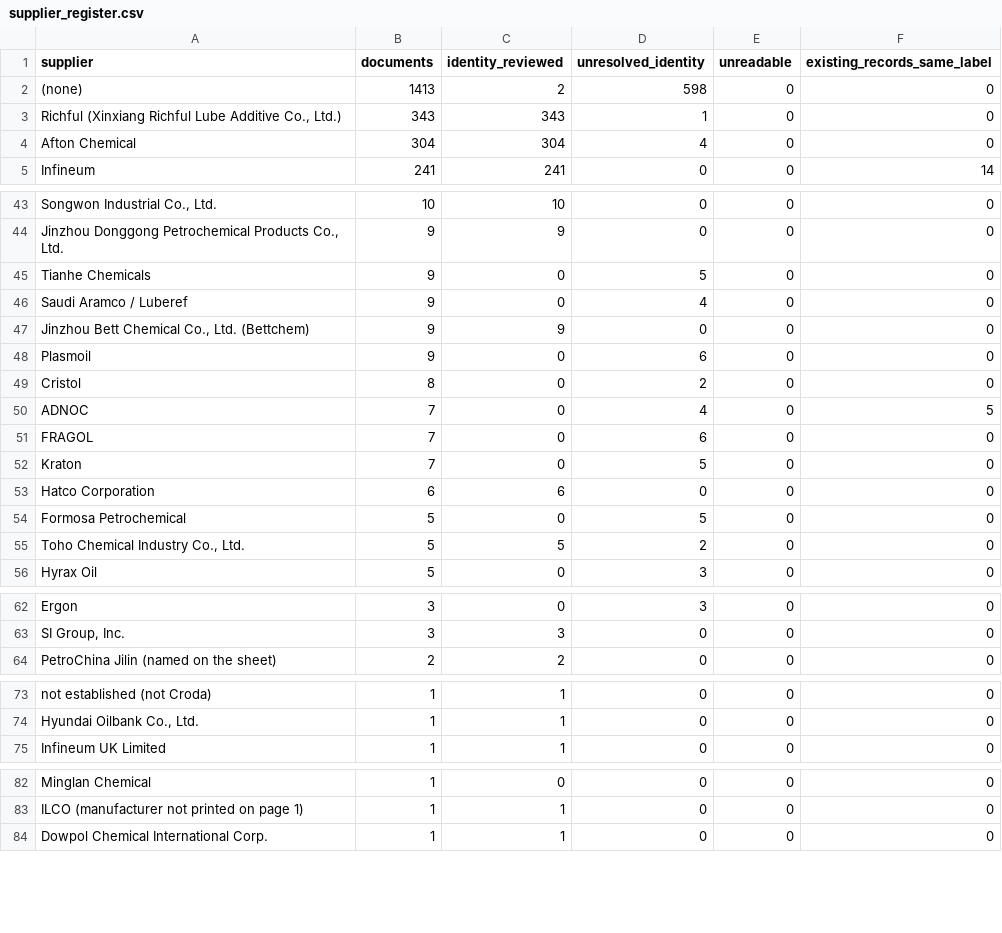
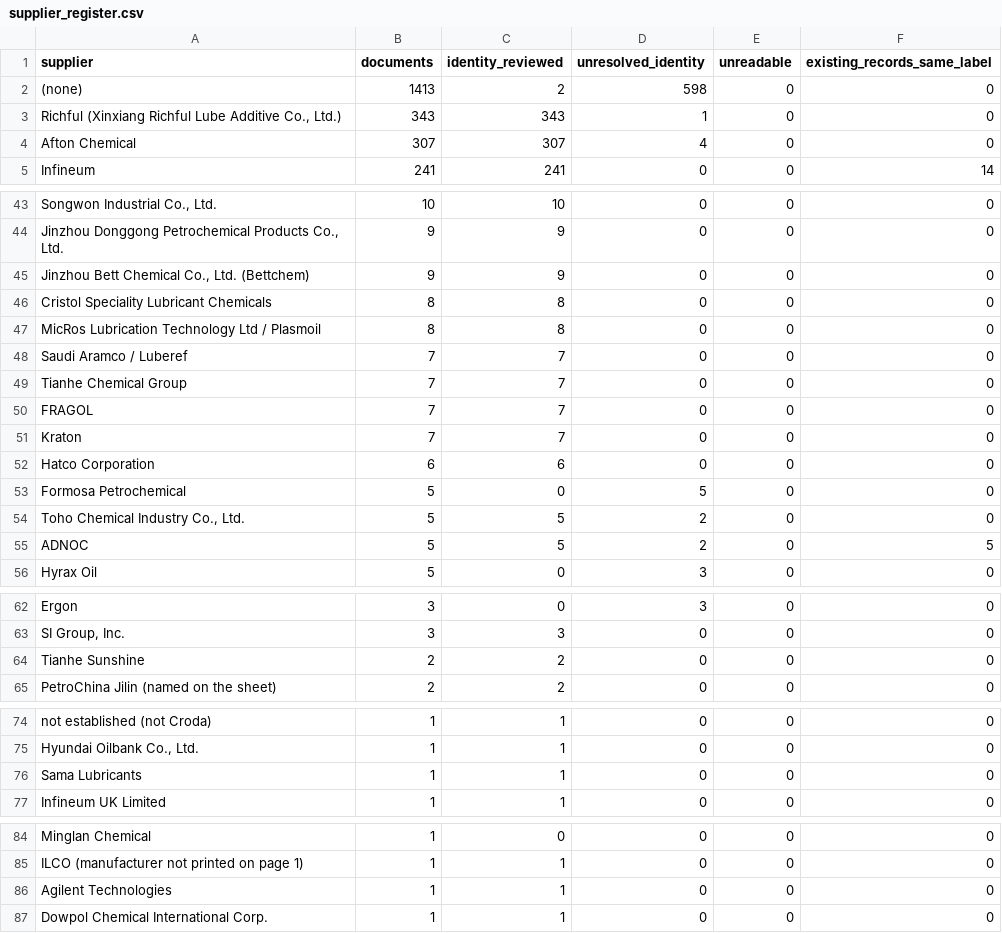
Before and after one commit to alaaahmadd182-lab/Smart-formulator-project, a CSV file: dataset_preparation_2026-11-14/tables/supplier_register.csv, drawn as a sheet; only a part is shown, gaps mark what is left out; removed rows and columns are numbered as before the commit, all else as after; the diff names each change by its address in the sheet, - before the commit and + after, or states it on an @@ line.

```diff
--- a/dataset_preparation_2026-11-14/tables/supplier_register.csv
+++ b/dataset_preparation_2026-11-14/tables/supplier_register.csv
-B4 (documents): 304
+B4 (documents): 307
-C4 (identity_reviewed): 304
+C4 (identity_reviewed): 307
-row 45: Tianhe Chemicals | 9 | 0 | 5 | 0 | 0
-row 46: Saudi Aramco / Luberef | 9 | 0 | 4 | 0 | 0
-row 48: Plasmoil | 9 | 0 | 6 | 0 | 0
-A46 (supplier): Cristol
+A46 (supplier): Cristol Speciality Lubricant Chemicals
-C46 (identity_reviewed): 0
+C46 (identity_reviewed): 8
-D46 (unresolved_identity): 2
+D46 (unresolved_identity): 0
-row 50: ADNOC | 7 | 0 | 4 | 0 | 5
+row 47: MicRos Lubrication Technology Ltd / Plasmoil | 8 | 8 | 0 | 0 | 0
+row 48: Saudi Aramco / Luberef | 7 | 7 | 0 | 0 | 0
+row 49: Tianhe Chemical Group | 7 | 7 | 0 | 0 | 0
-C50:C51 (identity_reviewed): 0
+C50:C51 (identity_reviewed): 7
-D50 (unresolved_identity): 6
+D50 (unresolved_identity): 0
-D51 (unresolved_identity): 5
+D51 (unresolved_identity): 0
+row 55: ADNOC | 5 | 5 | 2 | 0 | 5
+row 64: Tianhe Sunshine | 2 | 2 | 0 | 0 | 0
+row 76: Sama Lubricants | 1 | 1 | 0 | 0 | 0
+row 86: Agilent Technologies | 1 | 1 | 0 | 0 | 0
```
Also changed, not shown: dataset_preparation_2026-11-14/tables/blocker_log.csv, dataset_preparation_2026-11-14/tables/product_stages.csv, 14 other files.
